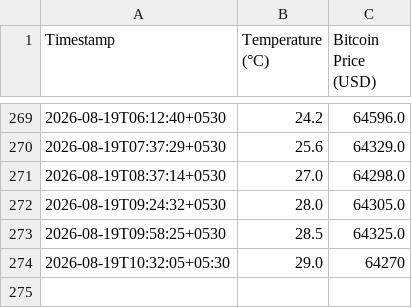
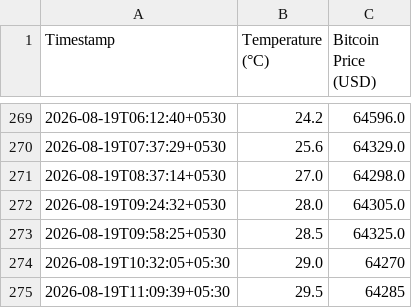
Before and after one commit to Aryanuser07/real-time-weather-dashboard, a CSV file: data_log.csv, drawn as a sheet; only a part is shown, gaps mark what is left out.

```diff
--- a/data_log.csv
+++ b/data_log.csv
@@ -274 +274,2 @@ Timestamp,Temperature (°C),Bitcoin Price (USD)
 2026-08-19T10:32:05+05:30,29.0,64270
+2026-08-19T11:09:39+05:30,29.5,64285
```
